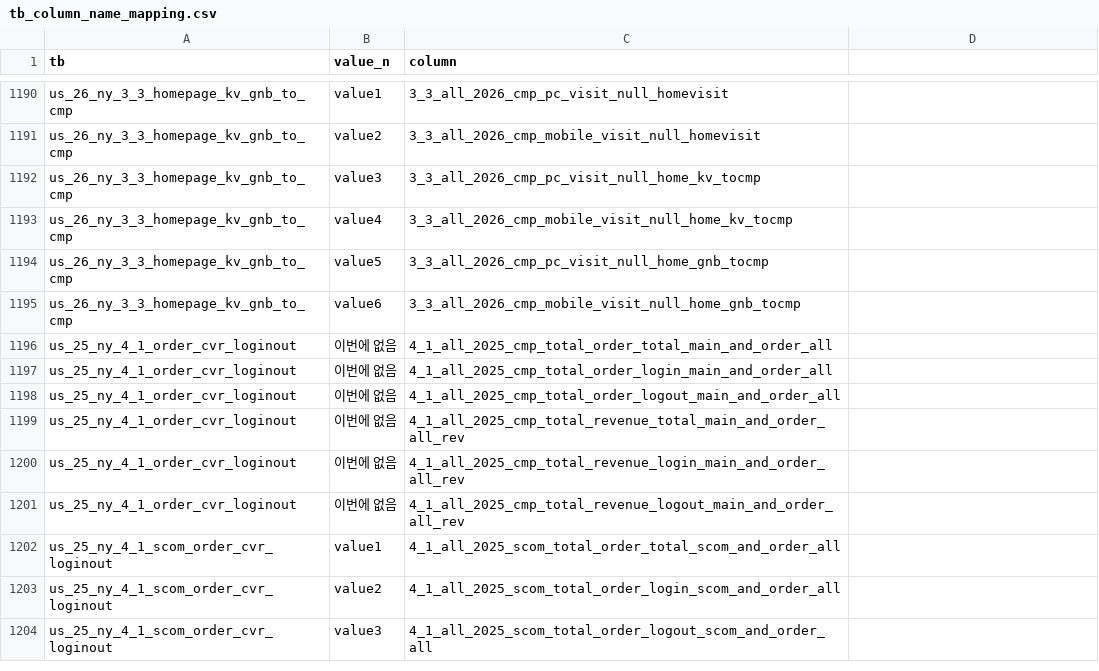
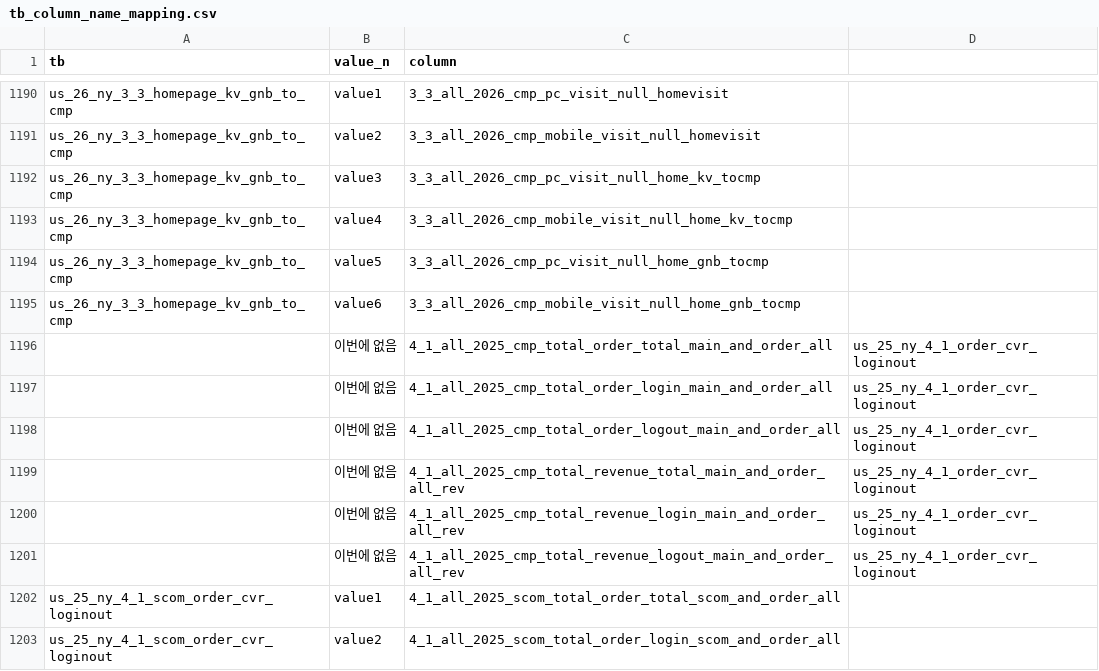
Before and after one commit to jjonghyunn/data-preprocessing, a CSV file: AA_Exporter_260304(dummynumber)/tb_column_name_mapping.csv, drawn as a sheet; only a part is shown, gaps mark what is left out; the shorter side is filled out with more unchanged rows; the diff names each change by its address in the sheet, - before the commit and + after, or states it on an @@ line.

Commit message:
Update tb_column_name_mapping.csv

```diff
--- a/AA_Exporter_260304(dummynumber)/tb_column_name_mapping.csv
+++ b/AA_Exporter_260304(dummynumber)/tb_column_name_mapping.csv
-A1196:A1201 (tb): us_25_ny_4_1_order_cvr_loginout
+A1196:A1201 (tb): (empty)
-D1196:D1201: (empty)
+D1196:D1201: us_25_ny_4_1_order_cvr_loginout
```
